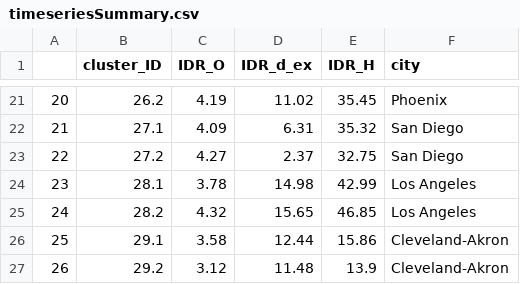
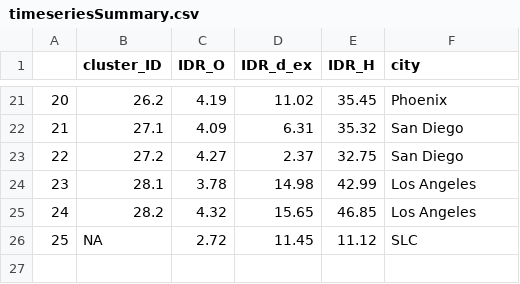
Before and after one commit to SPATIAL-Lab/CityWater, a CSV file: data/timeseriesSummary.csv, drawn as a sheet; only a part is shown, gaps mark what is left out; removed rows and columns are numbered as before the commit, all else as after; the diff names each change by its address in the sheet, - before the commit and + after, or states it on an @@ line.

```diff
--- a/data/timeseriesSummary.csv
+++ b/data/timeseriesSummary.csv
-row 26: 25 | 29.1 | 3.58 | 12.44 | 15.86 | Cleveland-Akron
-row 27: 26 | 29.2 | 3.12 | 11.48 | 13.9 | Cleveland-Akron
+row 26: 25 | NA | 2.72 | 11.45 | 11.12 | SLC
```
Also changed, not shown: data/datasummary.csv, data/multivariate.csv, 9 other files.
